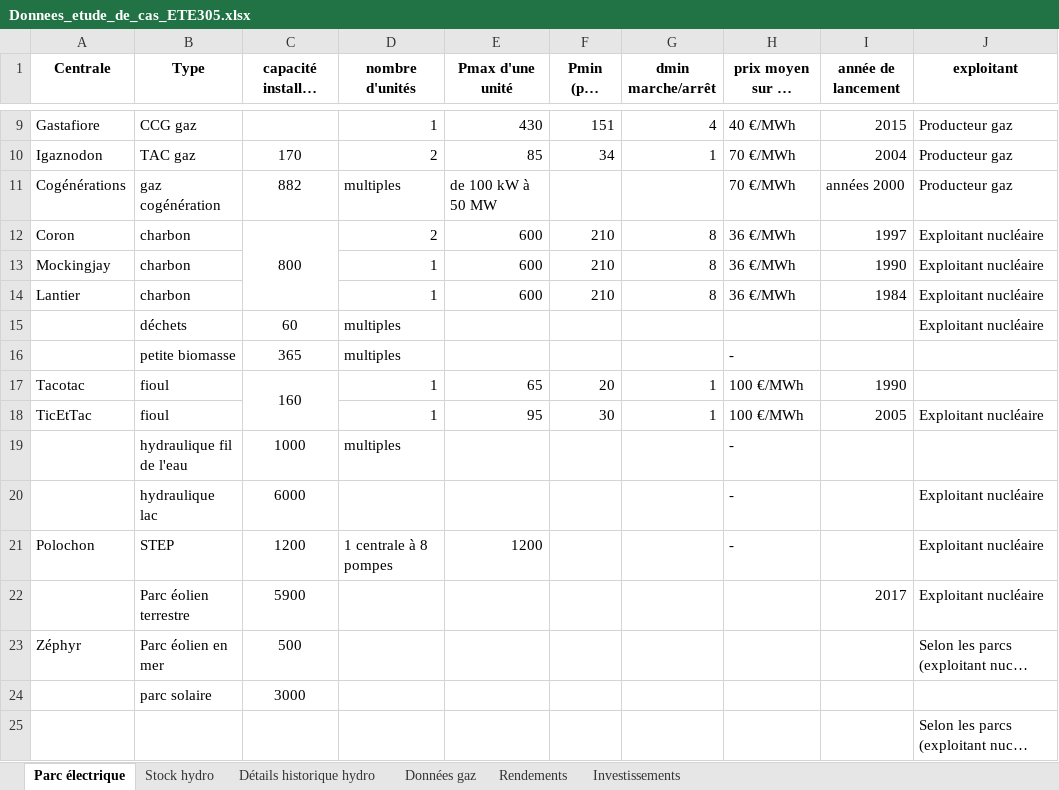
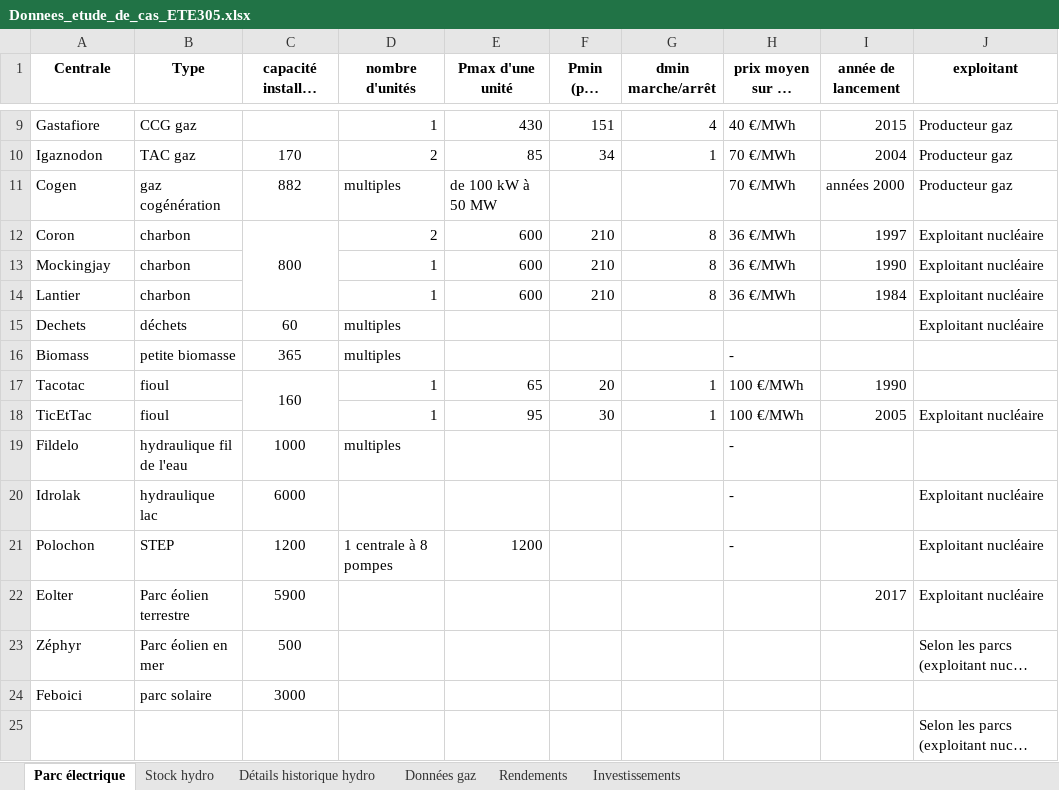
Before and after one commit to Quent1Dhn/DETE305_optim, an Excel workbook: data/Donnees_etude_de_cas_ETE305.xlsx, sheet Parc électrique, drawn as a sheet; only a part is shown, gaps mark what is left out; long unchanged cells end in …; values as stored, in another font and other column widths than the file's, no borders; the diff names each change by its address in the sheet, - before the commit and + after, or states it on an @@ line.

Commit message:
nomdescentrales

```diff
--- a/data/Donnees_etude_de_cas_ETE305.xlsx (sheet Parc électrique)
+++ b/data/Donnees_etude_de_cas_ETE305.xlsx (sheet Parc électrique)
-A11 (Centrale): Cogénérations
+A11 (Centrale): Cogen
-A15 (Centrale): (empty)
+A15 (Centrale): Dechets
-A16 (Centrale): (empty)
+A16 (Centrale): Biomass
-A19 (Centrale): (empty)
+A19 (Centrale): Fildelo
-A20 (Centrale): (empty)
+A20 (Centrale): Idrolak
-A22 (Centrale): (empty)
+A22 (Centrale): Eolter
-A24 (Centrale): (empty)
+A24 (Centrale): Feboici
```
Also changed, not shown: charts or pictures.
